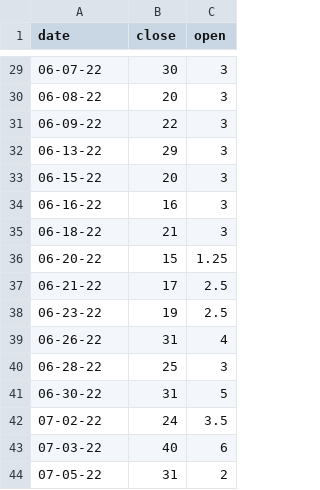
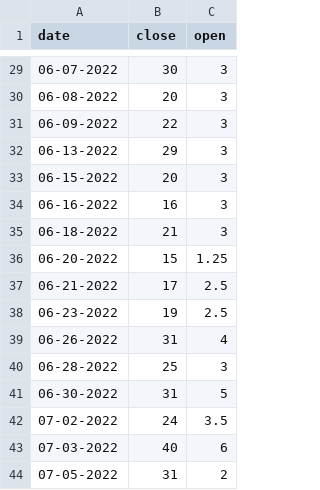
Before and after one commit to futa/futa.github.io, a CSV file: data/dru-data.csv, drawn as a sheet; only a part is shown, gaps mark what is left out; the diff covers the shown part only.

```diff
--- a/data/dru-data.csv
+++ b/data/dru-data.csv
@@ -29,16 +29,16 @@ date,close,open
-06-07-22,30,3
-06-08-22,20,3
-06-09-22,22,3
-06-13-22,29,3
-06-15-22,20,3
-06-16-22,16,3
-06-18-22,21,3
-06-20-22,15,1.25
-06-21-22,17,2.5
-06-23-22,19,2.5
-06-26-22,31,4
-06-28-22,25,3
-06-30-22,31,5
-07-02-22,24,3.5
-07-03-22,40,6
-07-05-22,31,2
+06-07-2022,30,3
+06-08-2022,20,3
+06-09-2022,22,3
+06-13-2022,29,3
+06-15-2022,20,3
+06-16-2022,16,3
+06-18-2022,21,3
+06-20-2022,15,1.25
+06-21-2022,17,2.5
+06-23-2022,19,2.5
+06-26-2022,31,4
+06-28-2022,25,3
+06-30-2022,31,5
+07-02-2022,24,3.5
+07-03-2022,40,6
+07-05-2022,31,2
```
Also changed, not shown: 27 edited cells elsewhere in this file.
